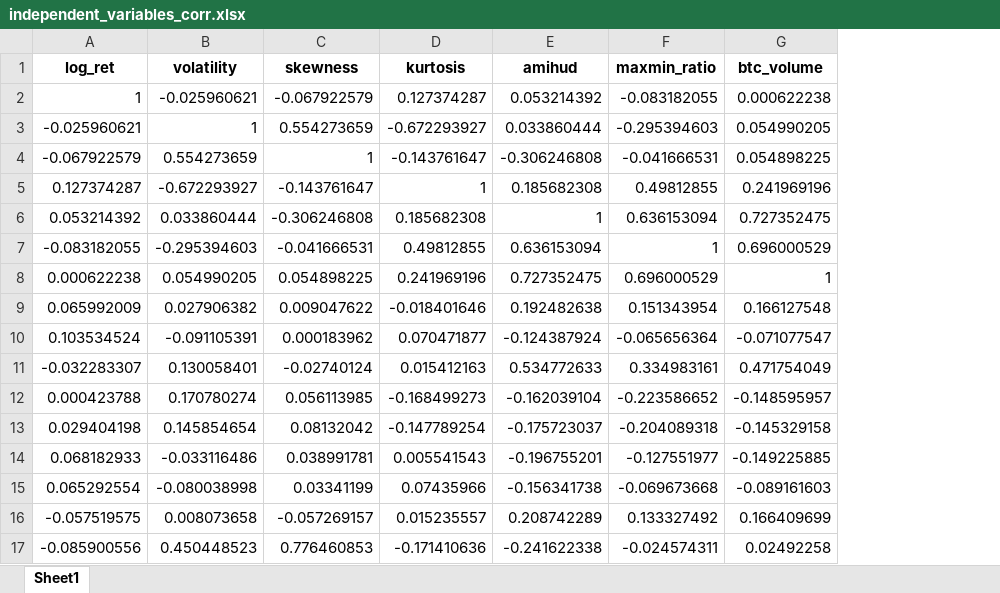
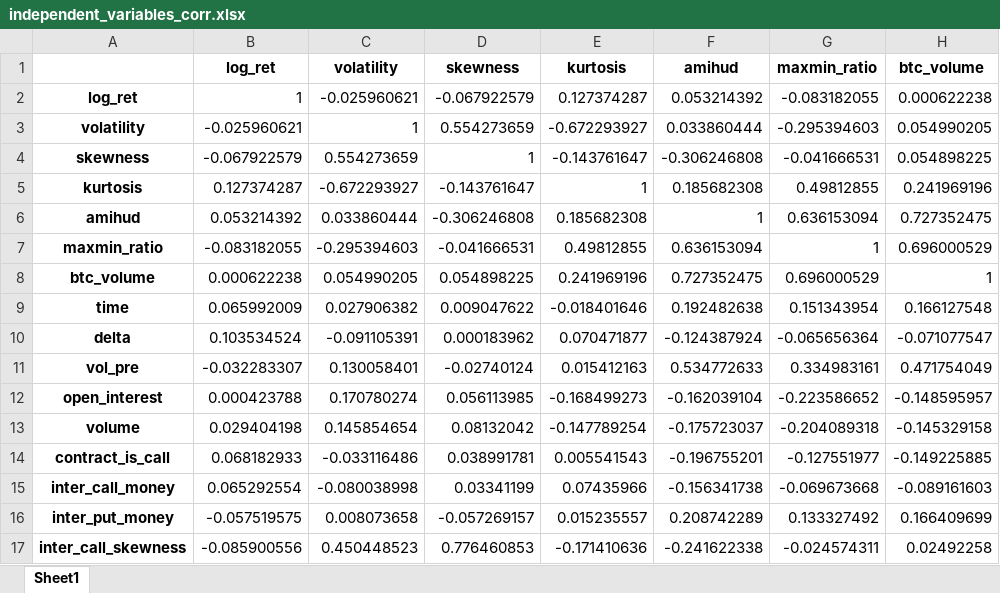
Before and after one commit to daigangfan/bitcoin-option, an Excel workbook: new_data/independent_variables_corr.xlsx, sheet Sheet1, drawn as a sheet; only a part is shown; values as stored, in another font and other column widths than the file's, no borders; the diff names each change by its address in the sheet, - before the commit and + after, or states it on an @@ line.

```diff
--- a/new_data/independent_variables_corr.xlsx (sheet Sheet1)
+++ b/new_data/independent_variables_corr.xlsx (sheet Sheet1)
+column A, rows 2-17: log_ret | volatility | skewness | kurtosis | amihud | maxmin_ratio | btc_volume | time | delta | vol_pre | open_interest | volume | contract_is_call | inter_call_money | inter_put_money | inter_call_skewness
```
Also changed, not shown: data/price_result.xlsx, new_data/btc_data.xlsx, 8 other files.
